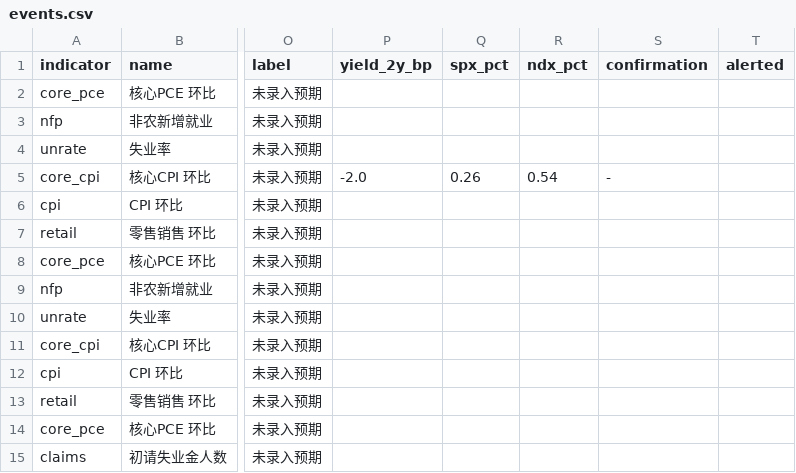
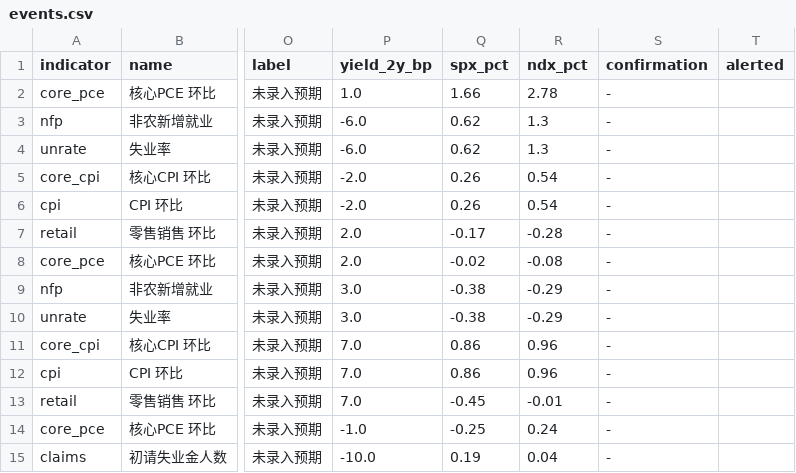
Before and after one commit to Peacelover99/fed-watch, a CSV file: data/events.csv, drawn as a sheet; only a part is shown, gaps mark what is left out; the diff covers the shown part only; the diff names each change by its address in the sheet, - before the commit and + after, or states it on an @@ line.

```diff
--- a/data/events.csv
+++ b/data/events.csv
-P2 (yield_2y_bp): (empty)
+P2 (yield_2y_bp): 1.0
-Q2 (spx_pct): (empty)
+Q2 (spx_pct): 1.66
-R2 (ndx_pct): (empty)
+R2 (ndx_pct): 2.78
-S2:S4 (confirmation): (empty)
+S2:S4 (confirmation): -
-P3:P4 (yield_2y_bp): (empty)
+P3:P4 (yield_2y_bp): -6.0
-Q3:Q4 (spx_pct): (empty)
+Q3:Q4 (spx_pct): 0.62
-R3:R4 (ndx_pct): (empty)
+R3:R4 (ndx_pct): 1.3
-P6 (yield_2y_bp): (empty)
+P6 (yield_2y_bp): -2.0
-Q6 (spx_pct): (empty)
+Q6 (spx_pct): 0.26
-R6 (ndx_pct): (empty)
+R6 (ndx_pct): 0.54
-S6:S15 (confirmation): (empty)
+S6:S15 (confirmation): -
-P7:P8 (yield_2y_bp): (empty)
+P7:P8 (yield_2y_bp): 2.0
-Q7 (spx_pct): (empty)
+Q7 (spx_pct): -0.17
-R7 (ndx_pct): (empty)
+R7 (ndx_pct): -0.28
-Q8 (spx_pct): (empty)
+Q8 (spx_pct): -0.02
-R8 (ndx_pct): (empty)
+R8 (ndx_pct): -0.08
-P9:P10 (yield_2y_bp): (empty)
+P9:P10 (yield_2y_bp): 3.0
-Q9:Q10 (spx_pct): (empty)
+Q9:Q10 (spx_pct): -0.38
-R9:R10 (ndx_pct): (empty)
+R9:R10 (ndx_pct): -0.29
-P11:P13 (yield_2y_bp): (empty)
+P11:P13 (yield_2y_bp): 7.0
-Q11:Q12 (spx_pct): (empty)
+Q11:Q12 (spx_pct): 0.86
-R11:R12 (ndx_pct): (empty)
+R11:R12 (ndx_pct): 0.96
-Q13 (spx_pct): (empty)
+Q13 (spx_pct): -0.45
-R13 (ndx_pct): (empty)
+R13 (ndx_pct): -0.01
-P14 (yield_2y_bp): (empty)
+P14 (yield_2y_bp): -1.0
-Q14 (spx_pct): (empty)
+Q14 (spx_pct): -0.25
-R14 (ndx_pct): (empty)
+R14 (ndx_pct): 0.24
-P15 (yield_2y_bp): (empty)
+P15 (yield_2y_bp): -10.0
-Q15 (spx_pct): (empty)
+Q15 (spx_pct): 0.19
-R15 (ndx_pct): (empty)
+R15 (ndx_pct): 0.04
```
Also changed, not shown: 28 edited cells elsewhere in this file, 1 other file.
